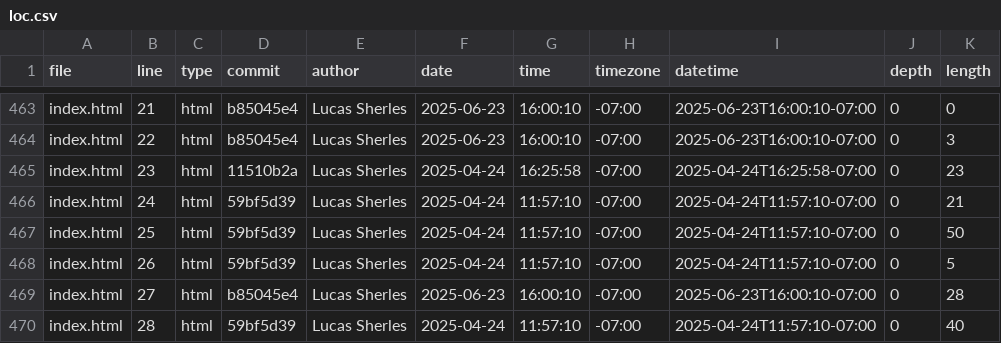
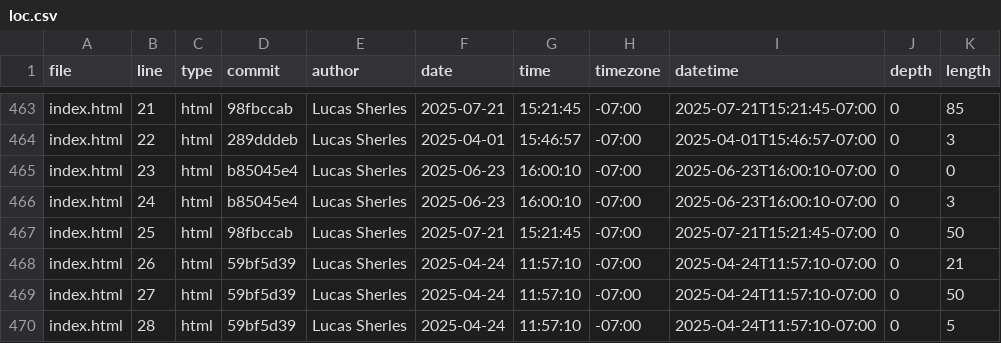
Before and after one commit to lsherles/portfolio, a CSV file: meta/loc.csv, drawn as a sheet; only a part is shown, gaps mark what is left out; the diff covers the shown part only; the diff names each change by its address in the sheet, - before the commit and + after, or states it on an @@ line.

```diff
--- a/meta/loc.csv
+++ b/meta/loc.csv
-D463 (commit): b85045e4
+D463 (commit): 98fbccab
-F463 (date): 2025-06-23
+F463 (date): 2025-07-21
-G463 (time): 16:00:10
+G463 (time): 15:21:45
-I463 (datetime): 2025-06-23T16:00:10-07:00
+I463 (datetime): 2025-07-21T15:21:45-07:00
-K463 (length): 0
+K463 (length): 85
-D464 (commit): b85045e4
+D464 (commit): 289dddeb
-F464 (date): 2025-06-23
+F464 (date): 2025-04-01
-G464 (time): 16:00:10
+G464 (time): 15:46:57
-I464 (datetime): 2025-06-23T16:00:10-07:00
+I464 (datetime): 2025-04-01T15:46:57-07:00
-D465 (commit): 11510b2a
+D465 (commit): b85045e4
-F465:F466 (date): 2025-04-24
+F465:F466 (date): 2025-06-23
-G465 (time): 16:25:58
+G465 (time): 16:00:10
-I465 (datetime): 2025-04-24T16:25:58-07:00
+I465 (datetime): 2025-06-23T16:00:10-07:00
-K465 (length): 23
+K465 (length): 0
-D466 (commit): 59bf5d39
+D466 (commit): b85045e4
-G466 (time): 11:57:10
+G466 (time): 16:00:10
-I466 (datetime): 2025-04-24T11:57:10-07:00
+I466 (datetime): 2025-06-23T16:00:10-07:00
-K466 (length): 21
+K466 (length): 3
-D467 (commit): 59bf5d39
+D467 (commit): 98fbccab
-F467 (date): 2025-04-24
+F467 (date): 2025-07-21
-G467 (time): 11:57:10
+G467 (time): 15:21:45
-I467 (datetime): 2025-04-24T11:57:10-07:00
+I467 (datetime): 2025-07-21T15:21:45-07:00
-K468 (length): 5
+K468 (length): 21
-D469 (commit): b85045e4
+D469 (commit): 59bf5d39
-F469 (date): 2025-06-23
+F469 (date): 2025-04-24
-G469 (time): 16:00:10
+G469 (time): 11:57:10
-I469 (datetime): 2025-06-23T16:00:10-07:00
+I469 (datetime): 2025-04-24T11:57:10-07:00
-K469 (length): 28
+K469 (length): 50
-K470 (length): 40
+K470 (length): 5
```
Also changed, not shown: 3 added rows and 57 edited cells elsewhere in this file.
